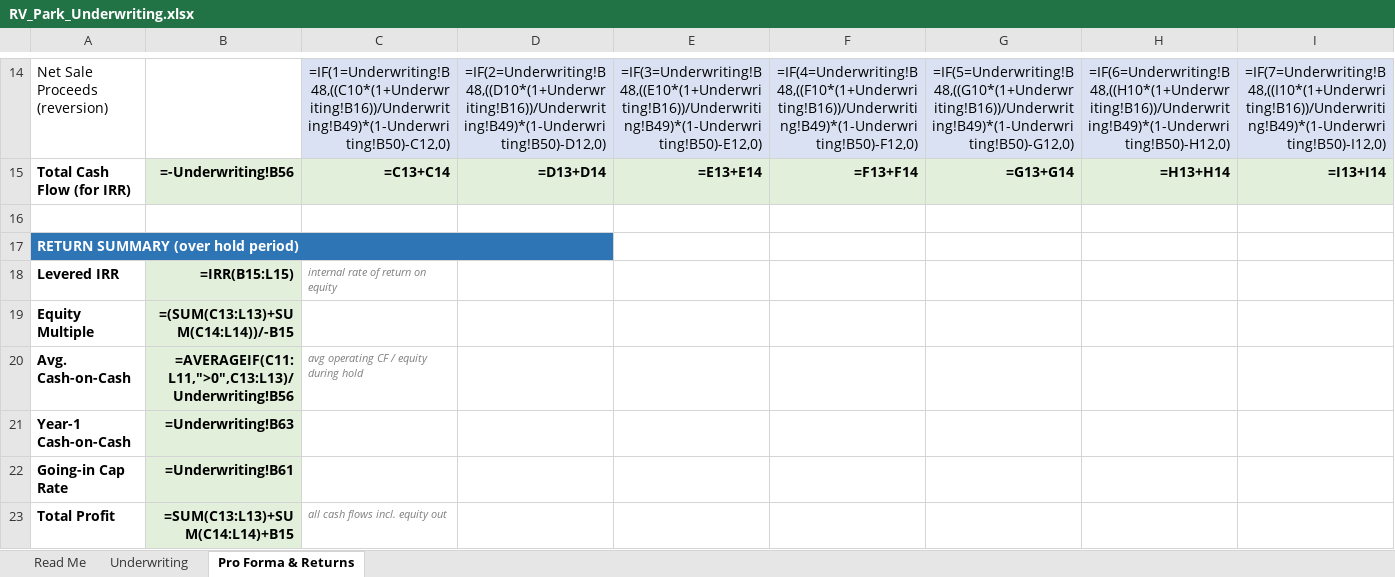
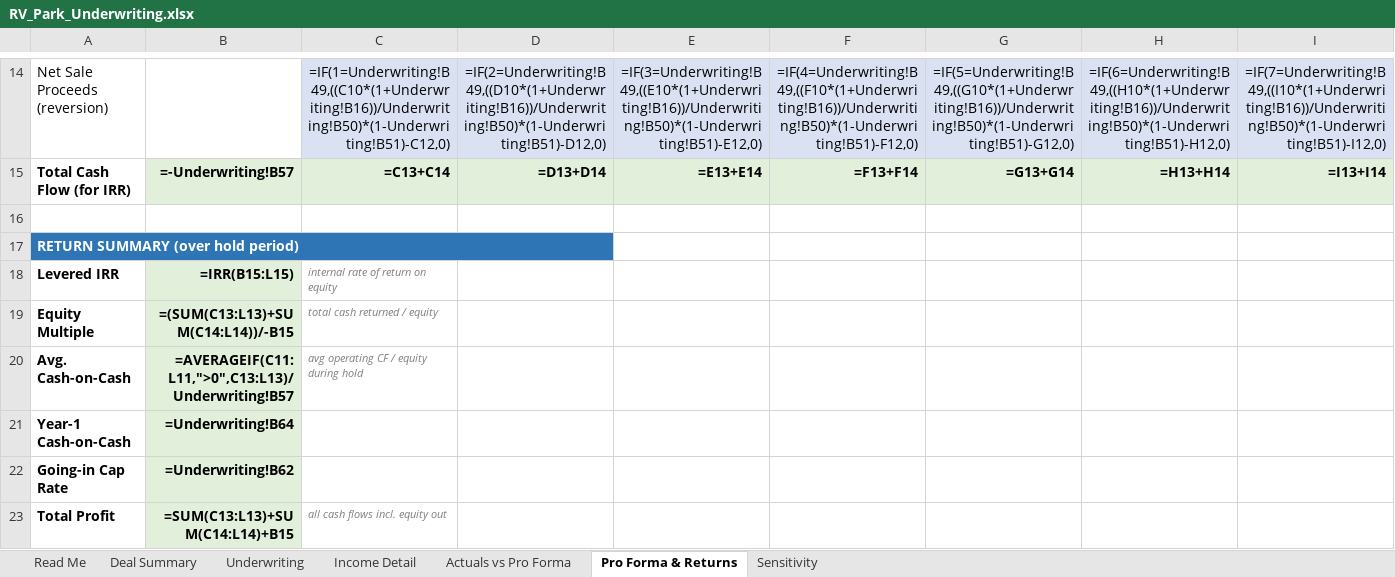
Before and after one commit to WiseSaucy/lindaai-updates, an Excel workbook: RV_Park_Underwriting.xlsx, sheet Pro Forma & Returns, drawn as a sheet; only a part is shown, gaps mark what is left out; values as stored, in another font and other column widths than the file's, no borders; formulas without a stored value are shown as written; the diff covers the shown part only; the diff names each change by its address in the sheet, - before the commit and + after, or states it on an @@ line.

```diff
--- a/RV_Park_Underwriting.xlsx (sheet Pro Forma & Returns)
+++ b/RV_Park_Underwriting.xlsx (sheet Pro Forma & Returns)
+sheet tab: Deal Summary
+sheet tab: Income Detail
+sheet tab: Actuals vs Pro Forma
+sheet tab: Sensitivity
-C14: =IF(1=Underwriting!B48,((C10*(1+Underwriting!B16))/Underwriting!B49)*(1-Underwriting!B50)-C12,0)
+C14: =IF(1=Underwriting!B49,((C10*(1+Underwriting!B16))/Underwriting!B50)*(1-Underwriting!B51)-C12,0)
-D14: =IF(2=Underwriting!B48,((D10*(1+Underwriting!B16))/Underwriting!B49)*(1-Underwriting!B50)-D12,0)
+D14: =IF(2=Underwriting!B49,((D10*(1+Underwriting!B16))/Underwriting!B50)*(1-Underwriting!B51)-D12,0)
-E14: =IF(3=Underwriting!B48,((E10*(1+Underwriting!B16))/Underwriting!B49)*(1-Underwriting!B50)-E12,0)
+E14: =IF(3=Underwriting!B49,((E10*(1+Underwriting!B16))/Underwriting!B50)*(1-Underwriting!B51)-E12,0)
-F14: =IF(4=Underwriting!B48,((F10*(1+Underwriting!B16))/Underwriting!B49)*(1-Underwriting!B50)-F12,0)
+F14: =IF(4=Underwriting!B49,((F10*(1+Underwriting!B16))/Underwriting!B50)*(1-Underwriting!B51)-F12,0)
-G14: =IF(5=Underwriting!B48,((G10*(1+Underwriting!B16))/Underwriting!B49)*(1-Underwriting!B50)-G12,0)
+G14: =IF(5=Underwriting!B49,((G10*(1+Underwriting!B16))/Underwriting!B50)*(1-Underwriting!B51)-G12,0)
-H14: =IF(6=Underwriting!B48,((H10*(1+Underwriting!B16))/Underwriting!B49)*(1-Underwriting!B50)-H12,0)
+H14: =IF(6=Underwriting!B49,((H10*(1+Underwriting!B16))/Underwriting!B50)*(1-Underwriting!B51)-H12,0)
-I14: =IF(7=Underwriting!B48,((I10*(1+Underwriting!B16))/Underwriting!B49)*(1-Underwriting!B50)-I12,0)
+I14: =IF(7=Underwriting!B49,((I10*(1+Underwriting!B16))/Underwriting!B50)*(1-Underwriting!B51)-I12,0)
-B15: =-Underwriting!B56
+B15: =-Underwriting!B57
-C19: (empty)
+C19: total cash returned / equity
-B20: =AVERAGEIF(C11:L11,">0",C13:L13)/Underwriting!B56
+B20: =AVERAGEIF(C11:L11,">0",C13:L13)/Underwriting!B57
-B21: =Underwriting!B63
+B21: =Underwriting!B64
-B22: =Underwriting!B61
+B22: =Underwriting!B62
```
Also changed, not shown: 64 edited cells elsewhere in this sheet, sheet Read Me, sheet Underwriting, 1 other file.
